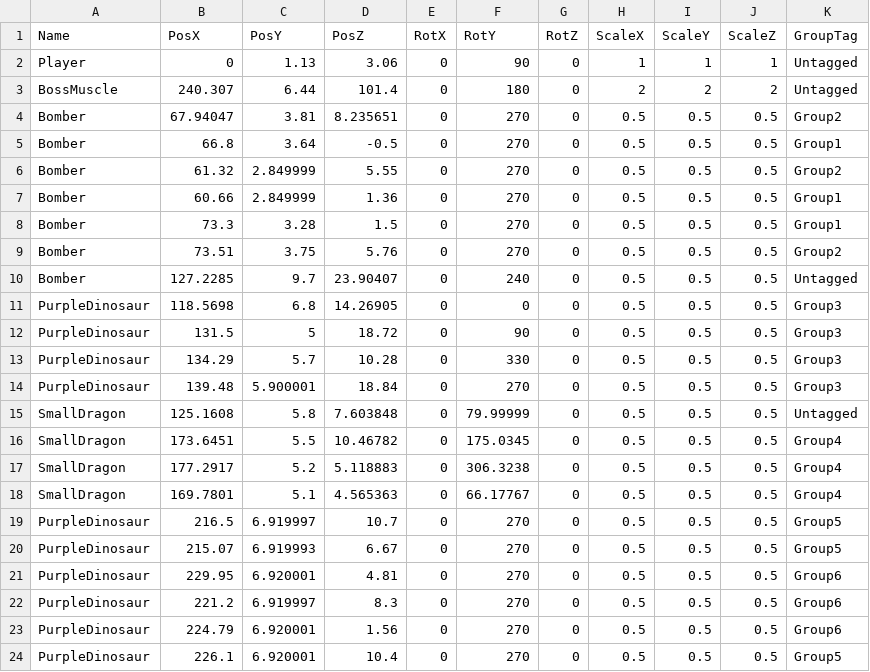
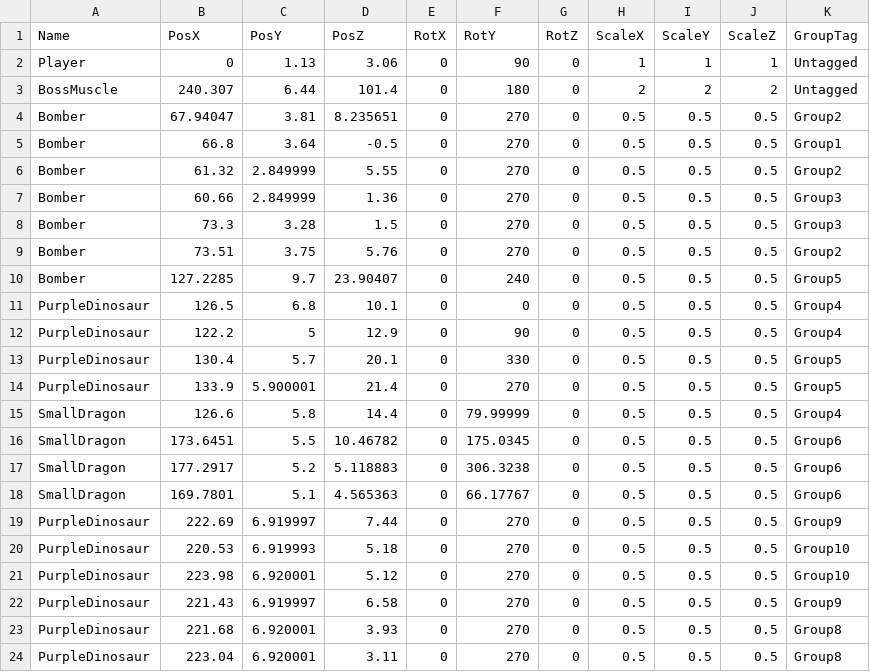
Before and after one commit to lovecap7/UnityEditer, a CSV file: MyUnityEditer/Assets/CSV/Stage2/Stage2CharacterTransformData.csv, drawn as a sheet.

```diff
--- a/MyUnityEditer/Assets/CSV/Stage2/Stage2CharacterTransformData.csv
+++ b/MyUnityEditer/Assets/CSV/Stage2/Stage2CharacterTransformData.csv
@@ -6,19 +6,19 @@ Bomber,66.8,3.64,-0.5,0,270,0,0.5,0.5,0.5,Group1
 Bomber,61.32,2.849999,5.55,0,270,0,0.5,0.5,0.5,Group2
-Bomber,60.66,2.849999,1.36,0,270,0,0.5,0.5,0.5,Group1
-Bomber,73.3,3.28,1.5,0,270,0,0.5,0.5,0.5,Group1
+Bomber,60.66,2.849999,1.36,0,270,0,0.5,0.5,0.5,Group3
+Bomber,73.3,3.28,1.5,0,270,0,0.5,0.5,0.5,Group3
 Bomber,73.51,3.75,5.76,0,270,0,0.5,0.5,0.5,Group2
-Bomber,127.2285,9.7,23.90407,0,240,0,0.5,0.5,0.5,Untagged
-PurpleDinosaur,118.5698,6.8,14.26905,0,0,0,0.5,0.5,0.5,Group3
-PurpleDinosaur,131.5,5,18.72,0,90,0,0.5,0.5,0.5,Group3
-PurpleDinosaur,134.29,5.7,10.28,0,330,0,0.5,0.5,0.5,Group3
-PurpleDinosaur,139.48,5.900001,18.84,0,270,0,0.5,0.5,0.5,Group3
-SmallDragon,125.1608,5.8,7.603848,0,79.99999,0,0.5,0.5,0.5,Untagged
-SmallDragon,173.6451,5.5,10.46782,0,175.0345,0,0.5,0.5,0.5,Group4
-SmallDragon,177.2917,5.2,5.118883,0,306.3238,0,0.5,0.5,0.5,Group4
-SmallDragon,169.7801,5.1,4.565363,0,66.17767,0,0.5,0.5,0.5,Group4
-PurpleDinosaur,216.5,6.919997,10.7,0,270,0,0.5,0.5,0.5,Group5
-PurpleDinosaur,215.07,6.919993,6.67,0,270,0,0.5,0.5,0.5,Group5
-PurpleDinosaur,229.95,6.920001,4.81,0,270,0,0.5,0.5,0.5,Group6
-PurpleDinosaur,221.2,6.919997,8.3,0,270,0,0.5,0.5,0.5,Group6
-PurpleDinosaur,224.79,6.920001,1.56,0,270,0,0.5,0.5,0.5,Group6
-PurpleDinosaur,226.1,6.920001,10.4,0,270,0,0.5,0.5,0.5,Group5
+Bomber,127.2285,9.7,23.90407,0,240,0,0.5,0.5,0.5,Group5
+PurpleDinosaur,126.5,6.8,10.1,0,0,0,0.5,0.5,0.5,Group4
+PurpleDinosaur,122.2,5,12.9,0,90,0,0.5,0.5,0.5,Group4
+PurpleDinosaur,130.4,5.7,20.1,0,330,0,0.5,0.5,0.5,Group5
+PurpleDinosaur,133.9,5.900001,21.4,0,270,0,0.5,0.5,0.5,Group5
+SmallDragon,126.6,5.8,14.4,0,79.99999,0,0.5,0.5,0.5,Group4
+SmallDragon,173.6451,5.5,10.46782,0,175.0345,0,0.5,0.5,0.5,Group6
+SmallDragon,177.2917,5.2,5.118883,0,306.3238,0,0.5,0.5,0.5,Group6
+SmallDragon,169.7801,5.1,4.565363,0,66.17767,0,0.5,0.5,0.5,Group6
+PurpleDinosaur,222.69,6.919997,7.44,0,270,0,0.5,0.5,0.5,Group9
+PurpleDinosaur,220.53,6.919993,5.18,0,270,0,0.5,0.5,0.5,Group10
+PurpleDinosaur,223.98,6.920001,5.12,0,270,0,0.5,0.5,0.5,Group10
+PurpleDinosaur,221.43,6.919997,6.58,0,270,0,0.5,0.5,0.5,Group9
+PurpleDinosaur,221.68,6.920001,3.93,0,270,0,0.5,0.5,0.5,Group8
+PurpleDinosaur,223.04,6.920001,3.11,0,270,0,0.5,0.5,0.5,Group8
```
Also changed, not shown: MyUnityEditer/Assets/CSV/Stage1/Stage1CharacterTransformData.csv, 2 other files.
